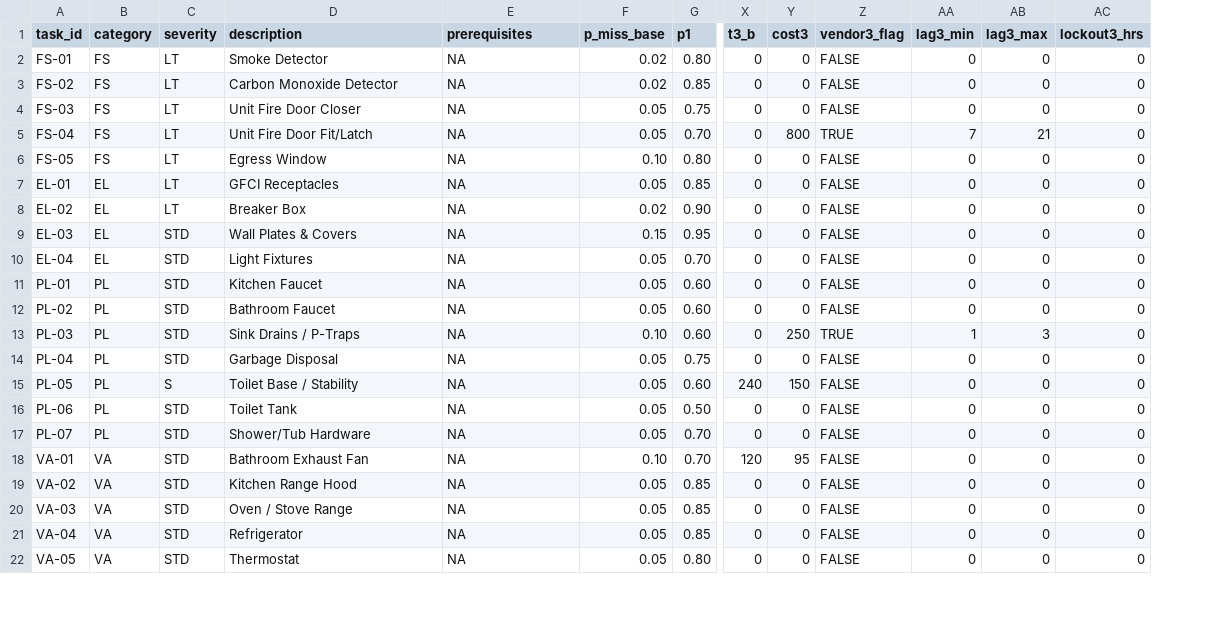
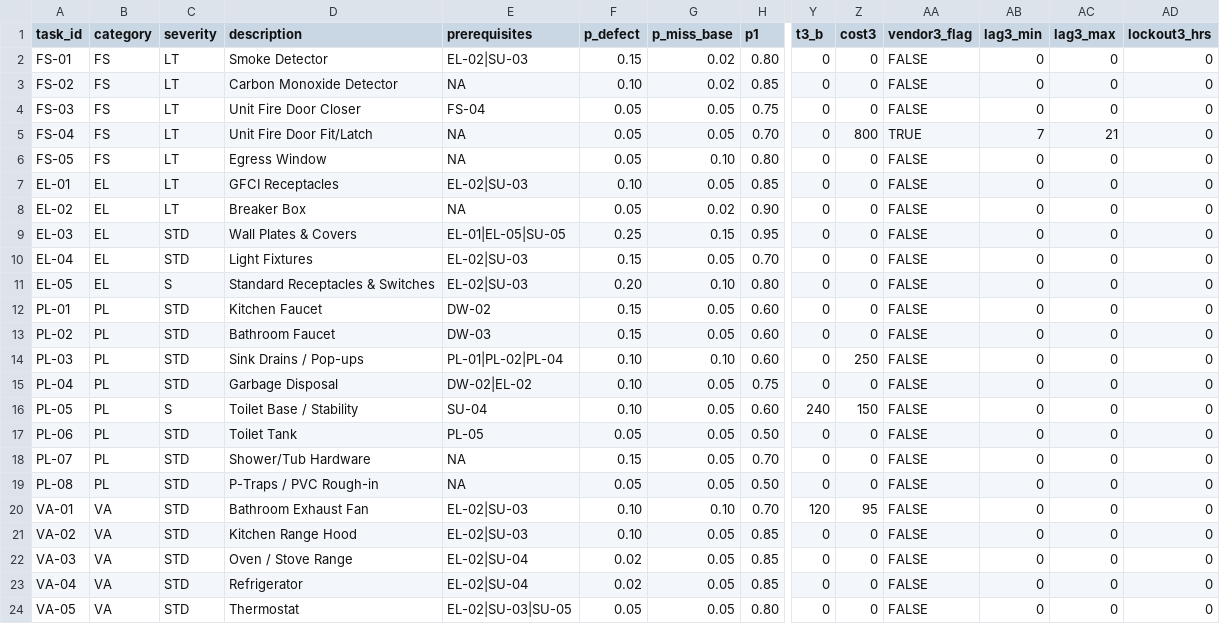
Before and after one commit to JoelRMath/NSPIRE, a CSV file: tasks_config.csv, drawn as a sheet; only a part is shown, gaps mark what is left out; addresses are those after the commit; rows hold the shown columns only; the diff covers the shown part only; the diff names each change by its address in the sheet, - before the commit and + after, or states it on an @@ line.

```diff
--- a/tasks_config.csv
+++ b/tasks_config.csv
+column F (p_defect), rows 2-10: 0.15 | 0.10 | 0.05 | 0.05 | 0.05 | 0.10 | 0.05 | 0.25 | 0.15; rows 12-18: 0.15 | 0.15 | 0.10 | 0.10 | 0.10 | 0.05 | 0.15; rows 20-24: 0.10 | 0.10 | 0.02 | 0.02 | 0.05
-E2 (prerequisites): NA
+E2 (prerequisites): EL-02|SU-03
-E4 (prerequisites): NA
+E4 (prerequisites): FS-04
-E7 (prerequisites): NA
+E7 (prerequisites): EL-02|SU-03
-E9 (prerequisites): NA
+E9 (prerequisites): EL-01|EL-05|SU-05
-E10 (prerequisites): NA
+E10 (prerequisites): EL-02|SU-03
+row 11: EL-05 | EL | S | Standard Receptacles & Switches | EL-02|SU-03 | 0.20 | 0.10 | 0.80 | 0 | 0 | FALSE | 0 | 0 | 0
-E12 (prerequisites): NA
+E12 (prerequisites): DW-02
-E13 (prerequisites): NA
+E13 (prerequisites): DW-03
-D14 (description): Sink Drains / P-Traps
+D14 (description): Sink Drains / Pop-ups
-E14 (prerequisites): NA
+E14 (prerequisites): PL-01|PL-02|PL-04
-AA14 (vendor3_flag): TRUE
+AA14 (vendor3_flag): FALSE
-AB14 (lag3_min): 1
+AB14 (lag3_min): 0
-AC14 (lag3_max): 3
+AC14 (lag3_max): 0
-E15 (prerequisites): NA
+E15 (prerequisites): DW-02|EL-02
-E16 (prerequisites): NA
+E16 (prerequisites): SU-04
-E17 (prerequisites): NA
+E17 (prerequisites): PL-05
+row 19: PL-08 | PL | STD | P-Traps / PVC Rough-in | NA | 0.05 | 0.05 | 0.50 | 0 | 0 | FALSE | 0 | 0 | 0
-E20:E21 (prerequisites): NA
+E20:E21 (prerequisites): EL-02|SU-03
-E22:E23 (prerequisites): NA
+E22:E23 (prerequisites): EL-02|SU-04
-E24 (prerequisites): NA
+E24 (prerequisites): EL-02|SU-03|SU-05
```
Also changed, not shown: 36 edited cells elsewhere in this file, 1 other file.
